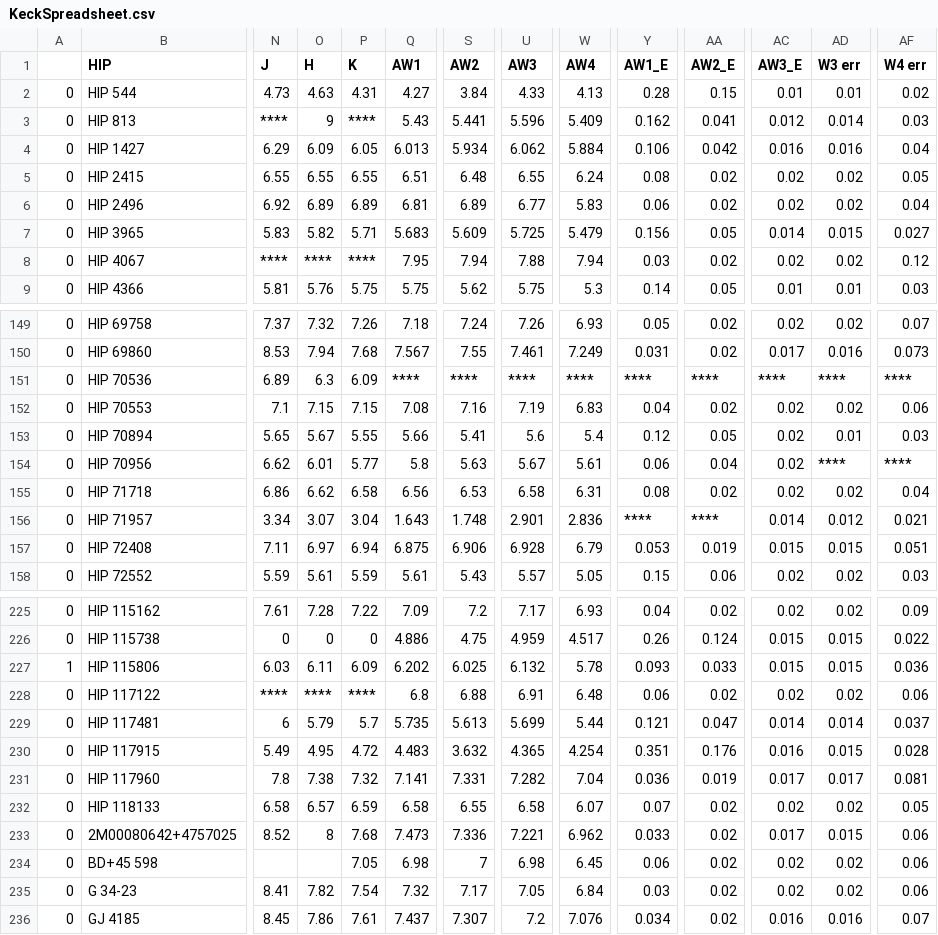
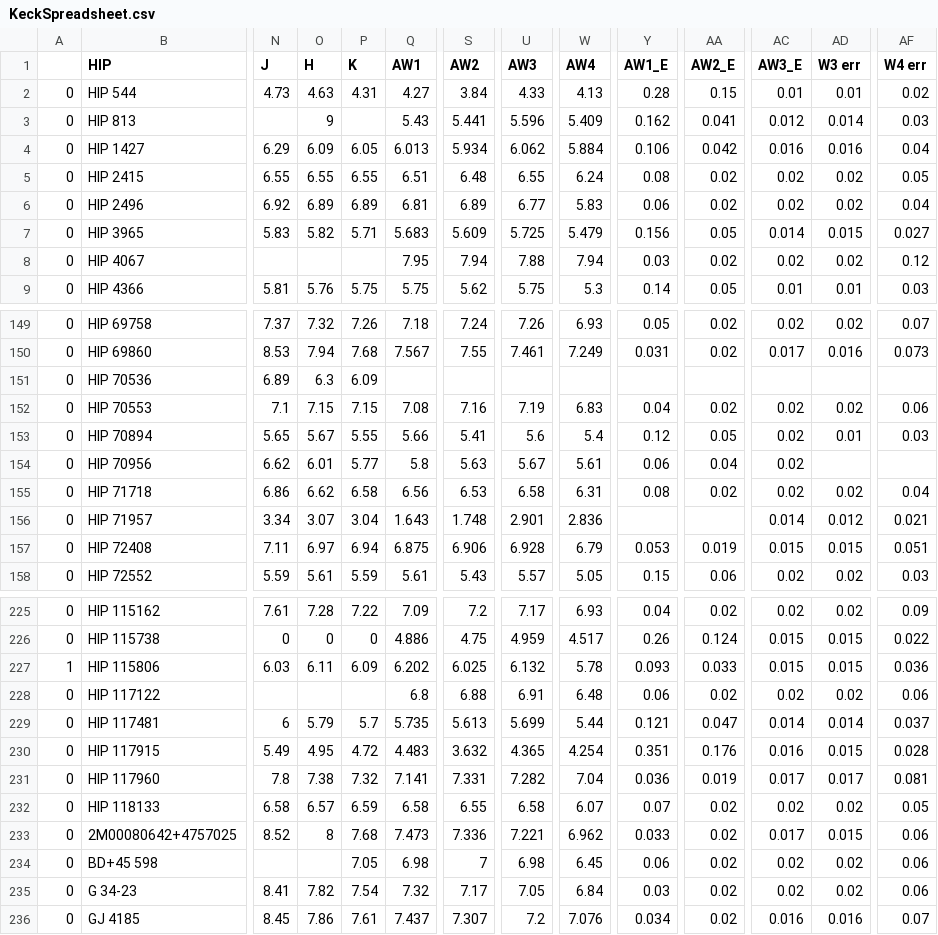
Before and after one commit to jakeharkett/mphys-titanic, a CSV file: Web-Database/KeckSpreadsheet.csv, drawn as a sheet; only a part is shown, gaps mark what is left out; the diff covers the shown part only; the diff names each change by its address in the sheet, - before the commit and + after, or states it on an @@ line.

Commit message:
Website style changes
Added some styling to the site, including a table view for the database page, and chanegd the formatting of object pages. Also removed some "***" characters from the spreadsheet that were creating issues with reading from the SQL database  into Django models.

```diff
--- a/Web-Database/KeckSpreadsheet.csv
+++ b/Web-Database/KeckSpreadsheet.csv
-N3 (J): ****
+N3 (J): (empty)
-P3 (K): ****
+P3 (K): (empty)
-N8 (J): ****
+N8 (J): (empty)
-O8 (H): ****
+O8 (H): (empty)
-P8 (K): ****
+P8 (K): (empty)
-Q151 (AW1): ****
+Q151 (AW1): (empty)
-S151 (AW2): ****
+S151 (AW2): (empty)
-U151 (AW3): ****
+U151 (AW3): (empty)
-W151 (AW4): ****
+W151 (AW4): (empty)
-Y151 (AW1_E): ****
+Y151 (AW1_E): (empty)
-AA151 (AW2_E): ****
+AA151 (AW2_E): (empty)
-AC151 (AW3_E): ****
+AC151 (AW3_E): (empty)
-AD151 (W3 err): ****
+AD151 (W3 err): (empty)
-AF151 (W4 err): ****
+AF151 (W4 err): (empty)
-AD154 (W3 err): ****
+AD154 (W3 err): (empty)
-AF154 (W4 err): ****
+AF154 (W4 err): (empty)
-Y156 (AW1_E): ****
+Y156 (AW1_E): (empty)
-AA156 (AW2_E): ****
+AA156 (AW2_E): (empty)
-N228 (J): ****
+N228 (J): (empty)
-O228 (H): ****
+O228 (H): (empty)
-P228 (K): ****
+P228 (K): (empty)
```
Also changed, not shown: 9 edited cells elsewhere in this file, 10 other files.
